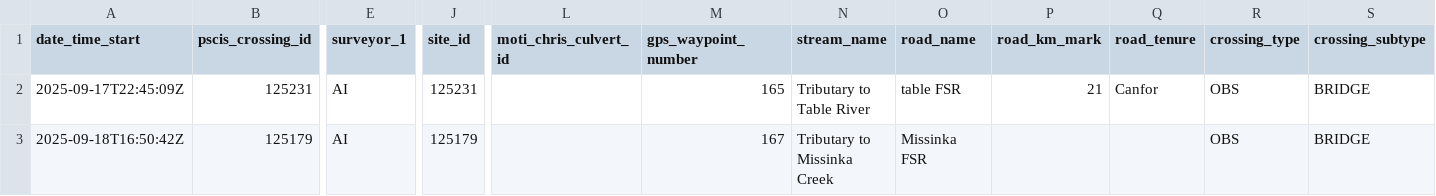
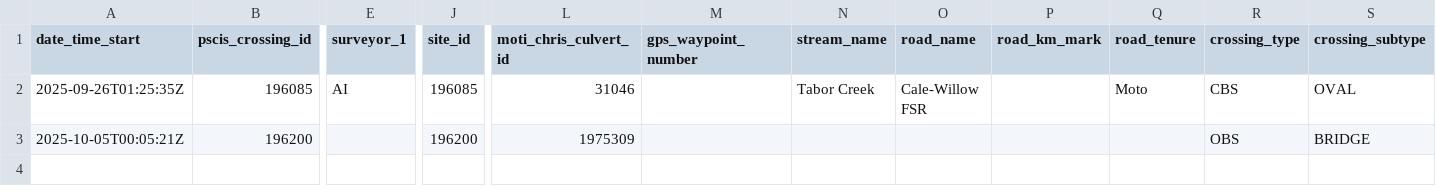
Before and after one commit to NewGraphEnvironment/fish_passage_skeena_2025_reporting, a CSV file: data/backup/form_monitoring_2025.csv, drawn as a sheet; only a part is shown, gaps mark what is left out; removed rows and columns are numbered as before the commit, all else as after; rows hold the shown columns only; the diff names each change by its address in the sheet, - before the commit and + after, or states it on an @@ line.

```diff
--- a/data/backup/form_monitoring_2025.csv
+++ b/data/backup/form_monitoring_2025.csv
-row 2: 2025-09-17T22:45:09Z | 125231 | AI | 125231 |  | 165 | Tributary to Table River | table FSR | 21 | Canfor | OBS | BRIDGE
-row 3: 2025-09-18T16:50:42Z | 125179 | AI | 125179 |  | 167 | Tributary to Missinka Creek | Missinka FSR |  |  | OBS | BRIDGE
+row 2: 2025-09-26T01:25:35Z | 196085 | AI | 196085 | 31046 |  | Tabor Creek | Cale-Willow FSR |  | Moto | CBS | OVAL
+row 3: 2025-10-05T00:05:21Z | 196200 |  | 196200 | 1975309 |  |  |  |  |  | OBS | BRIDGE
```
Also changed, not shown: data/backup/form_fiss_site_2025.csv, data/backup/form_pscis_2025.csv, 5 other files.
